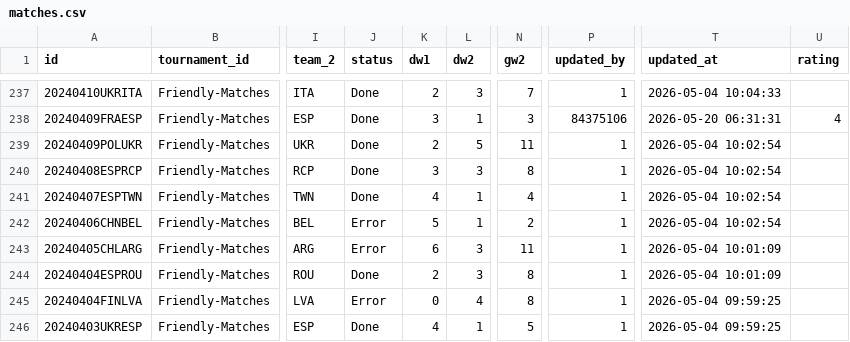
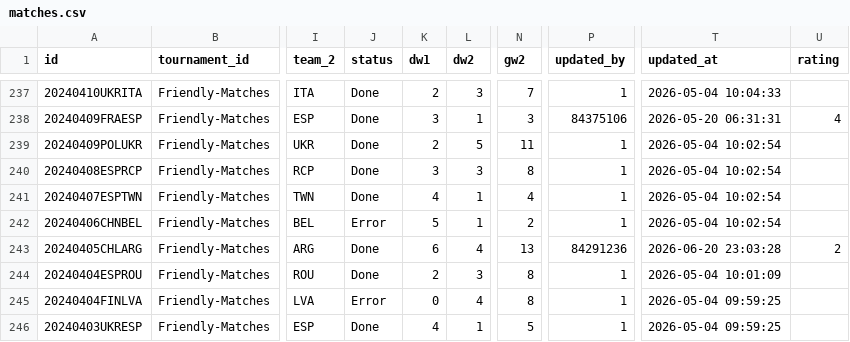
Before and after one commit to zaharik-ua/carcassonne-gg, a CSV file: auth-server/export/matches.csv, drawn as a sheet; only a part is shown, gaps mark what is left out; the diff covers the shown part only; the diff names each change by its address in the sheet, - before the commit and + after, or states it on an @@ line.

```diff
--- a/auth-server/export/matches.csv
+++ b/auth-server/export/matches.csv
-J243 (status): Error
+J243 (status): Done
-L243 (dw2): 3
+L243 (dw2): 4
-N243 (gw2): 11
+N243 (gw2): 13
-P243 (updated_by): 1
+P243 (updated_by): 84291236
-T243 (updated_at): 2026-05-04 10:01:09
+T243 (updated_at): 2026-06-20 23:03:28
-U243 (rating): (empty)
+U243 (rating): 2
```
Also changed, not shown: 1 added row and 34 edited cells elsewhere in this file, auth-server/export/profiles.csv, 1 other file.
